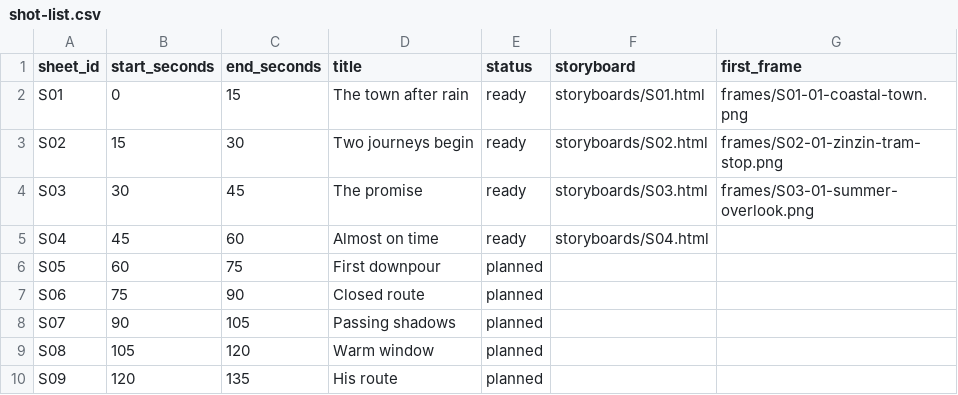
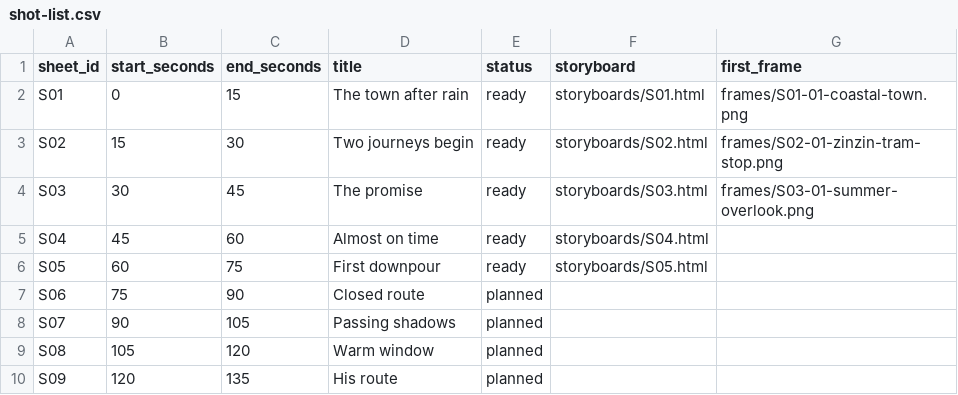
Before and after one commit to PyaeSoneHtun-98/music-video, a CSV file: production/shot-list.csv, drawn as a sheet; only a part is shown.

Commit message:
Approve S05 downpour storyboard

```diff
--- a/production/shot-list.csv
+++ b/production/shot-list.csv
@@ -5,3 +5,3 @@ S03,30,45,The promise,ready,storyboards/S03.html,frames/S03-01-summer-overlook.p
 S04,45,60,Almost on time,ready,storyboards/S04.html,
-S05,60,75,First downpour,planned,,
+S05,60,75,First downpour,ready,storyboards/S05.html,
 S06,75,90,Closed route,planned,,
```
Also changed, not shown: 5 other files.
